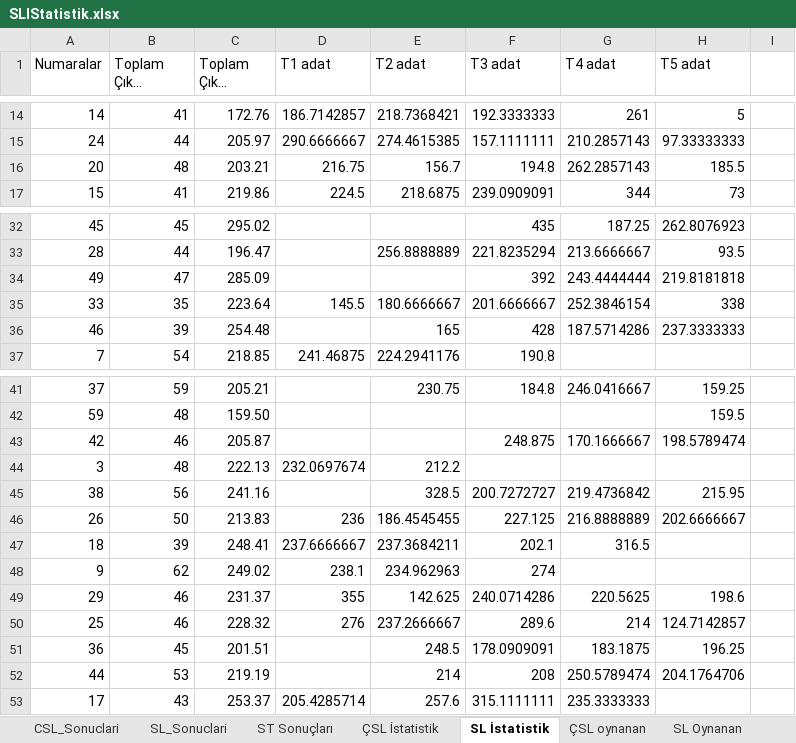
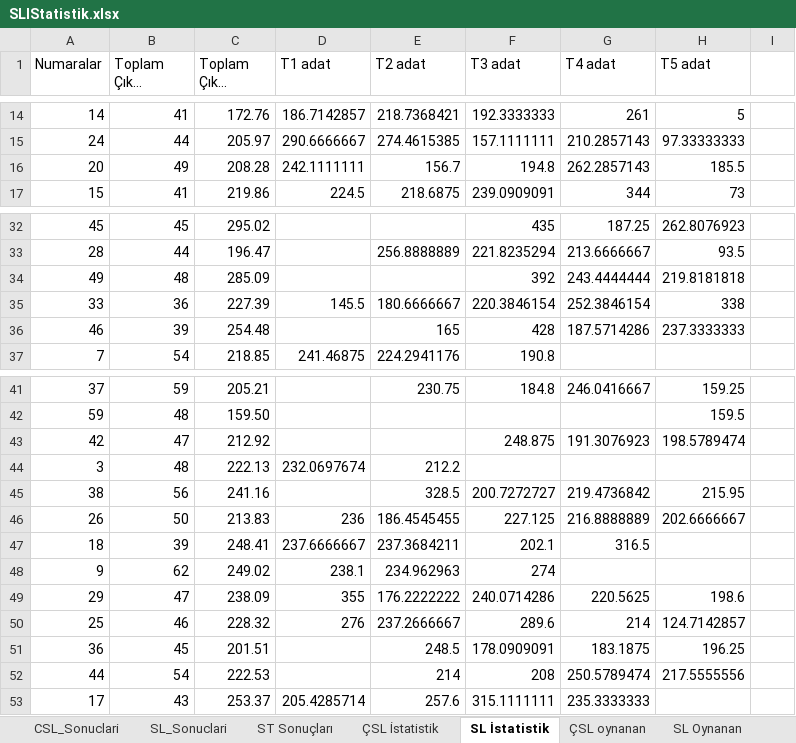
Before and after one commit to ozgur1975/ReadExcelSheet, an Excel workbook: SLIStatistik.xlsx, sheet SL İstatistik, drawn as a sheet; only a part is shown, gaps mark what is left out; long unchanged cells end in …; values as stored, in another font and other column widths than the file's, no borders; the diff names each change by its address in the sheet, - before the commit and + after, or states it on an @@ line.

```diff
--- a/SLIStatistik.xlsx (sheet SL İstatistik)
+++ b/SLIStatistik.xlsx (sheet SL İstatistik)
-B16 (Toplam Çıkma Sayısı): 48
+B16 (Toplam Çıkma Sayısı): 49
-C16 (Toplam Çıkma Adat): 203.21
+C16 (Toplam Çıkma Adat): 208.28
-D16 (T1 adat): 216.75
+D16 (T1 adat): 242.1111111
-B34 (Toplam Çıkma Sayısı): 47
+B34 (Toplam Çıkma Sayısı): 48
-B35 (Toplam Çıkma Sayısı): 35
+B35 (Toplam Çıkma Sayısı): 36
-C35 (Toplam Çıkma Adat): 223.64
+C35 (Toplam Çıkma Adat): 227.39
-F35 (T3 adat): 201.6666667
+F35 (T3 adat): 220.3846154
-B43 (Toplam Çıkma Sayısı): 46
+B43 (Toplam Çıkma Sayısı): 47
-C43 (Toplam Çıkma Adat): 205.87
+C43 (Toplam Çıkma Adat): 212.92
-G43 (T4 adat): 170.1666667
+G43 (T4 adat): 191.3076923
-B49 (Toplam Çıkma Sayısı): 46
+B49 (Toplam Çıkma Sayısı): 47
-C49 (Toplam Çıkma Adat): 231.37
+C49 (Toplam Çıkma Adat): 238.09
-E49 (T2 adat): 142.625
+E49 (T2 adat): 176.2222222
-B52 (Toplam Çıkma Sayısı): 53
+B52 (Toplam Çıkma Sayısı): 54
-C52 (Toplam Çıkma Adat): 219.19
+C52 (Toplam Çıkma Adat): 222.53
-H52 (T5 adat): 204.1764706
+H52 (T5 adat): 217.5555556
```
Also changed, not shown: sheet ÇSL İstatistik, sheet CSL_Sonuclari, sheet SL_Sonuclari.
